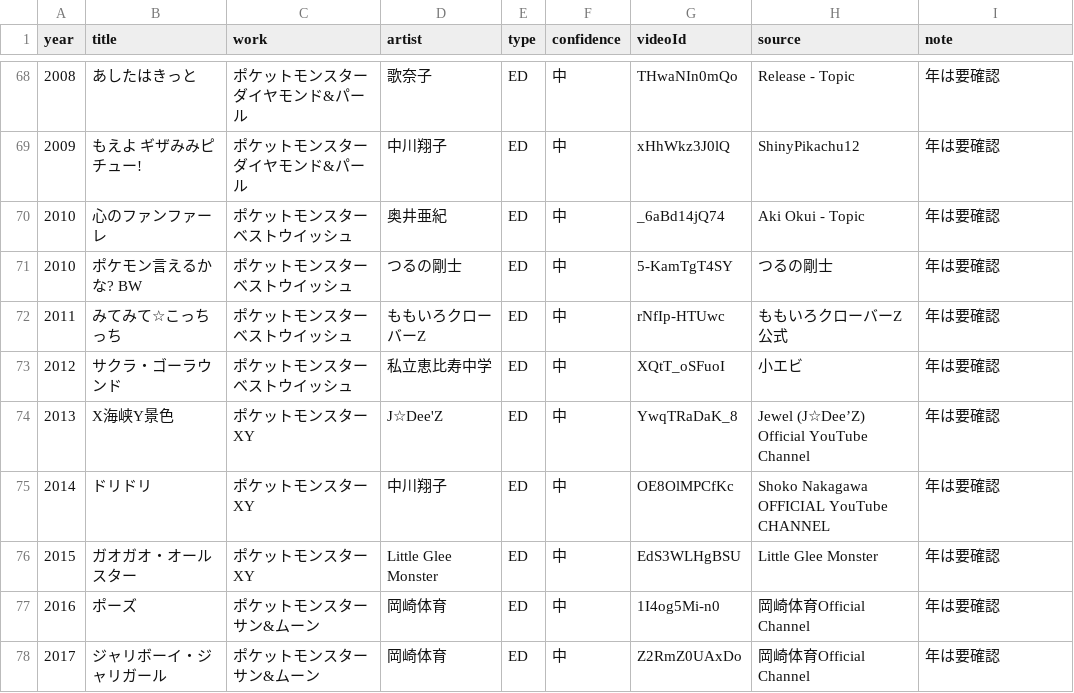
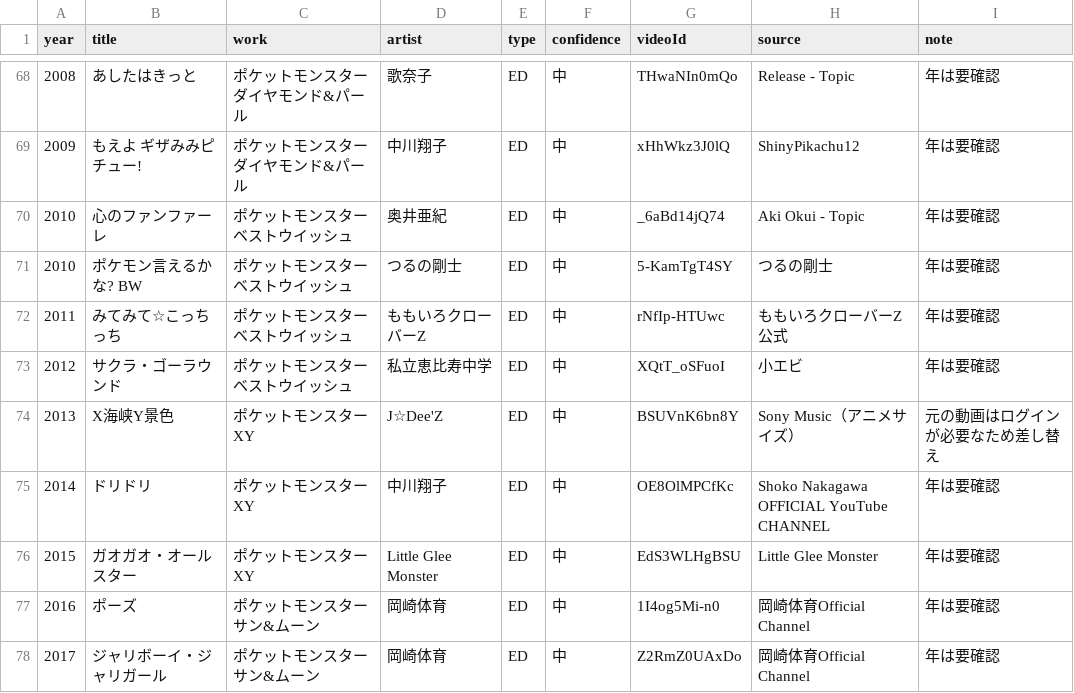
Before and after one commit to millskn-beep/intro-don-jpop, a CSV file: data/catalog/additions-inazuma-pokemon.csv, drawn as a sheet; only a part is shown, gaps mark what is left out.

```diff
--- a/data/catalog/additions-inazuma-pokemon.csv
+++ b/data/catalog/additions-inazuma-pokemon.csv
@@ -73,3 +73,3 @@ year,title,work,artist,type,confidence,videoId,source,note
 2012,サクラ・ゴーラウンド,ポケットモンスター ベストウイッシュ,私立恵比寿中学,ED,中,XQtT_oSFuoI,小エビ,年は要確認
-2013,X海峡Y景色,ポケットモンスター XY,J☆Dee'Z,ED,中,YwqTRaDaK_8,Jewel (J☆Dee’Z) Official YouTube Channel,年は要確認
+2013,X海峡Y景色,ポケットモンスター XY,J☆Dee'Z,ED,中,BSUVnK6bn8Y,Sony Music（アニメサイズ）,元の動画はログインが必要なため差し替え
 2014,ドリドリ,ポケットモンスター XY,中川翔子,ED,中,OE8OlMPCfKc,Shoko Nakagawa OFFICIAL YouTube CHANNEL,年は要確認
```
Also changed, not shown: 3 other files.
